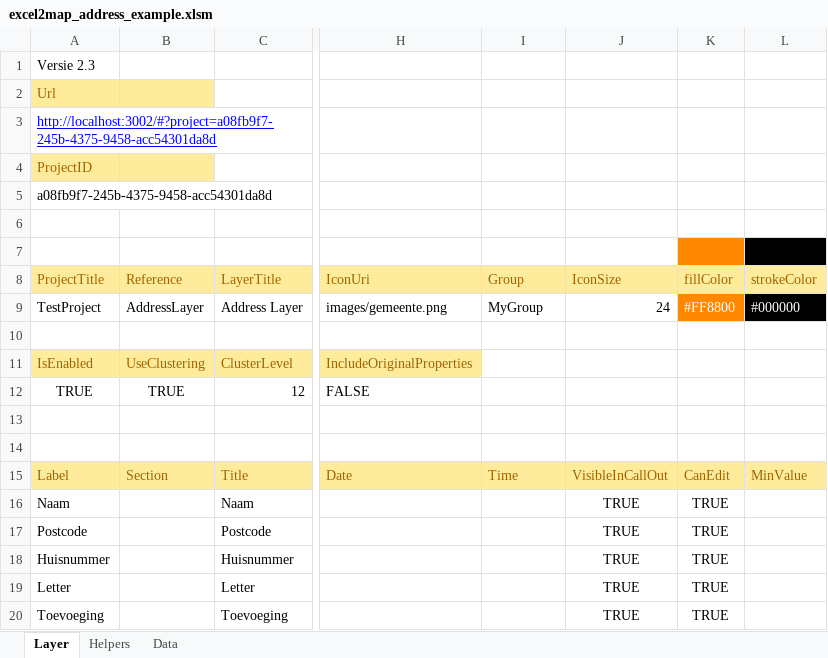
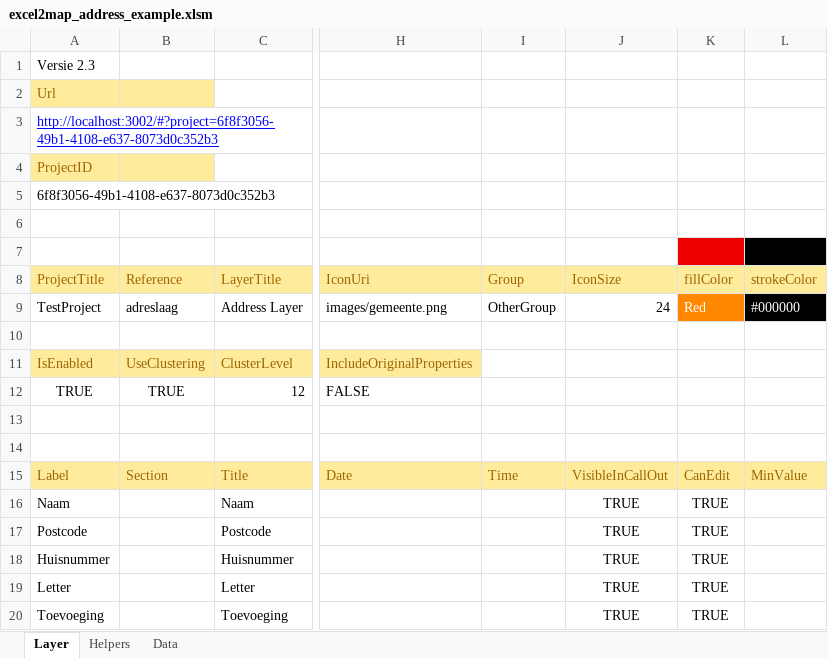
Before and after one commit to TNOCS/csWeb, an Excel workbook: Excel2Map/excel2map_address_example.xlsm, sheet Layer, drawn as a sheet; only a part is shown, gaps mark what is left out; values as stored, in another font and other column widths than the file's, no borders; charts and pictures not drawn; the diff names each change by its address in the sheet, - before the commit and + after, or states it on an @@ line.

Commit message:
Added support of addResource in ApiManager, and use it for layers created with Excel2map.

```diff
--- a/Excel2Map/excel2map_address_example.xlsm (sheet Layer)
+++ b/Excel2Map/excel2map_address_example.xlsm (sheet Layer)
-A3 (ProjectTitle): http://localhost:3002/#?project=a08fb9f7-245b-4375-9458-acc54301da8d
+A3 (ProjectTitle): http://localhost:3002/#?project=6f8f3056-49b1-4108-e637-8073d0c352b3
-A5 (ProjectTitle): a08fb9f7-245b-4375-9458-acc54301da8d
+A5 (ProjectTitle): 6f8f3056-49b1-4108-e637-8073d0c352b3
-K7 fill: #FF8800
+K7 fill: #ED0000
-B9 (Reference): AddressLayer
+B9 (Reference): adreslaag
-I9 (Group): MyGroup
+I9 (Group): OtherGroup
-K9 (fillColor): #FF8800
+K9 (fillColor): Red
```
Also changed, not shown: sheet Helpers, 7 other files.
